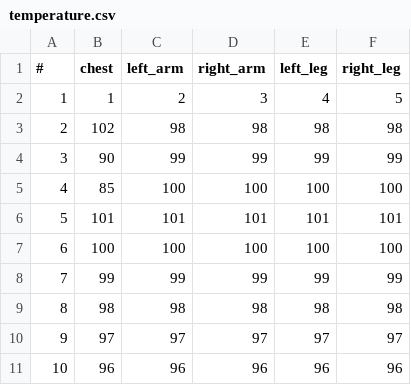
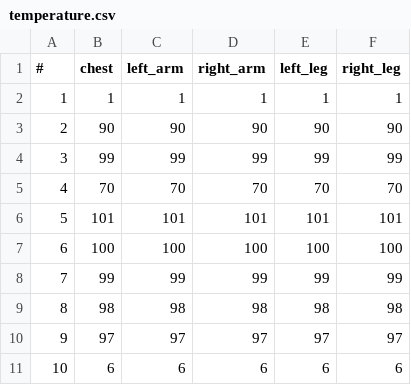
Before and after one commit to hmishaeil/ASU, a CSV file: EnviroWear/resources/temperature.csv, drawn as a sheet.

Commit message:
Revise the resource file

```diff
--- a/EnviroWear/resources/temperature.csv
+++ b/EnviroWear/resources/temperature.csv
@@ -1,6 +1,6 @@
 #,chest,left_arm,right_arm,left_leg,right_leg
-1,1,2,3,4,5
-2,102,98,98,98,98
-3,90,99,99,99,99
-4,85,100,100,100,100
+1,1,1,1,1,1
+2,90,90,90,90,90
+3,99,99,99,99,99
+4,70,70,70,70,70
 5,101,101,101,101,101
@@ -10,2 +10,2 @@
 9,97,97,97,97,97
-10,96,96,96,96,96
+10,6,6,6,6,6
```
